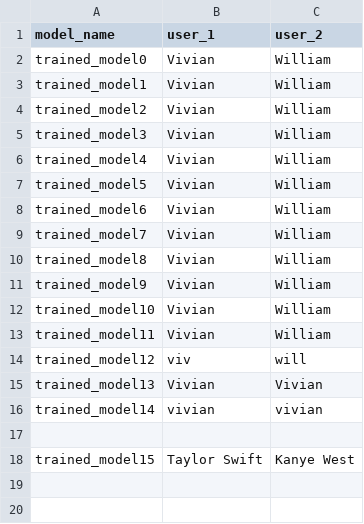
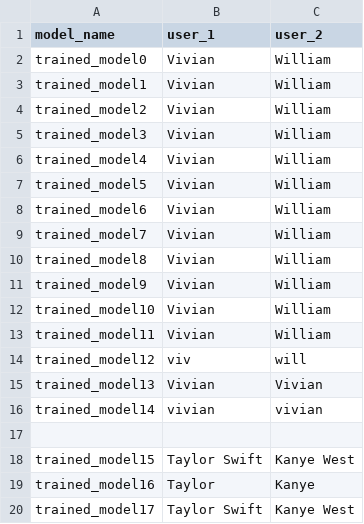
Before and after one commit to angelang378/ASAP-Rap, a CSV file: trained_models/map.csv, drawn as a sheet; the diff names each change by its address in the sheet, - before the commit and + after, or states it on an @@ line.

```diff
--- a/trained_models/map.csv
+++ b/trained_models/map.csv
+row 19: trained_model16 | Taylor | Kanye
+row 20: trained_model17 | Taylor Swift | Kanye West
```
Also changed, not shown: 4 other files.
